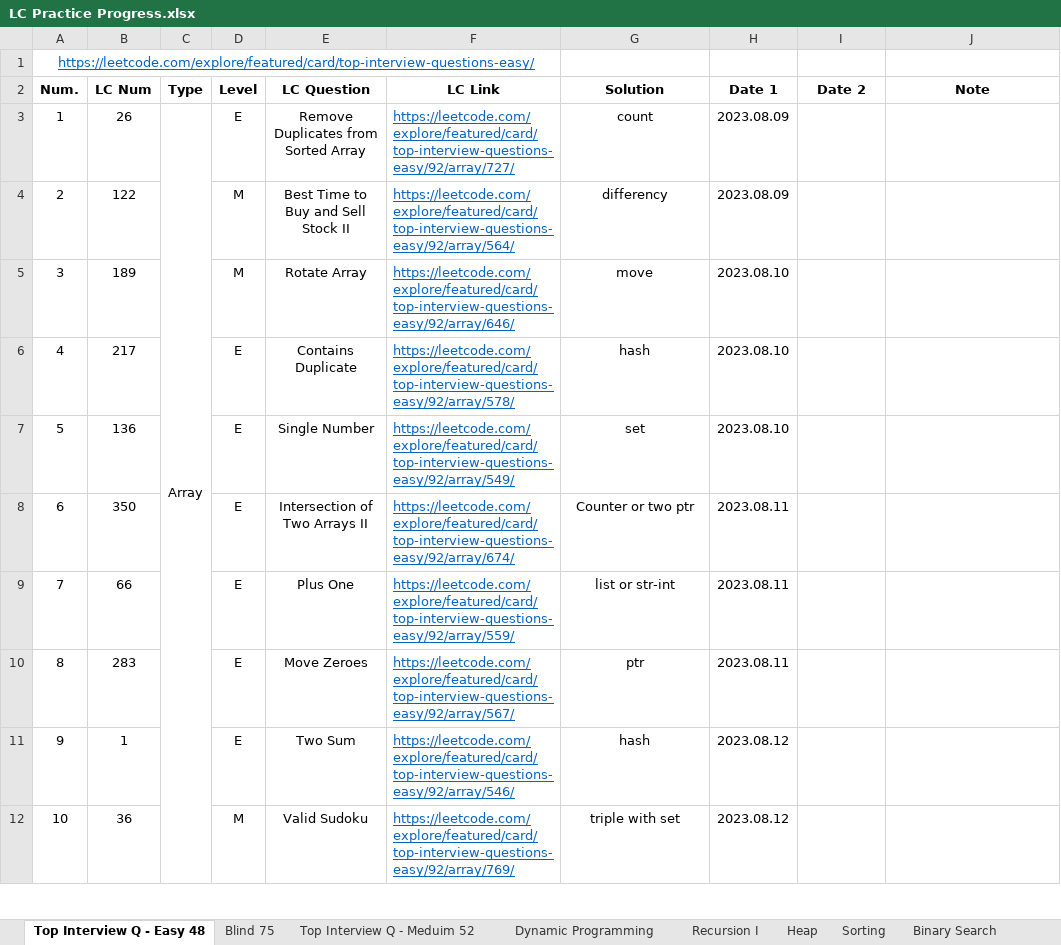
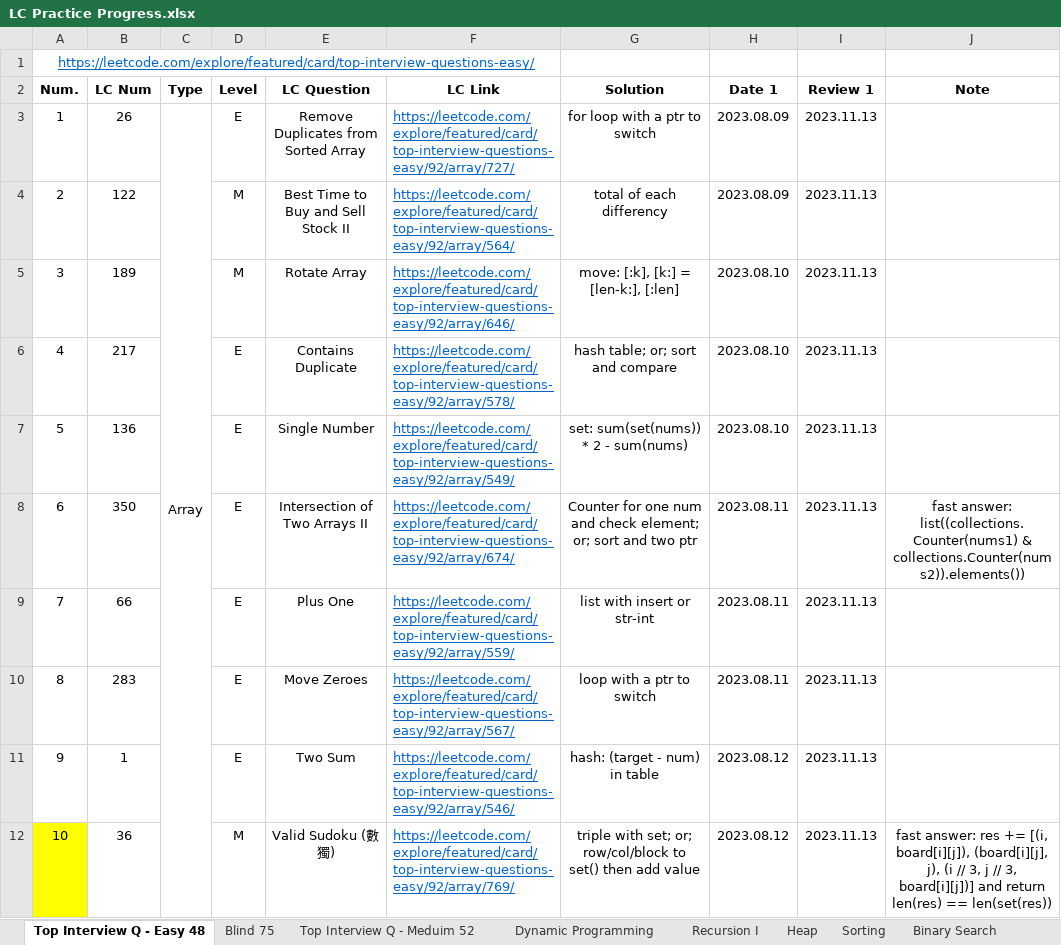
Before and after one commit to Ylieo816/Learning-Leetcode, an Excel workbook: LC Practice Progress.xlsx, sheet Top Interview Q - Easy 48, drawn as a sheet; only a part is shown; values as stored, in another font and other column widths than the file's, no borders; the diff covers the shown part only; the diff names each change by its address in the sheet, - before the commit and + after, or states it on an @@ line.

Commit message:
[20231113] Leetcode - review 1

```diff
--- a/LC Practice Progress.xlsx (sheet Top Interview Q - Easy 48)
+++ b/LC Practice Progress.xlsx (sheet Top Interview Q - Easy 48)
-I2: Date 2
+I2: Review 1
-G3 (Solution): count
+G3 (Solution): for loop with a ptr to switch
-I3:I12 (Review 1): (empty)
+I3:I12 (Review 1): 2023.11.13
-G4 (Solution): differency
+G4 (Solution): total of each differency
-G5 (Solution): move
+G5 (Solution): move: [:k], [k:] = [len-k:], [:len]
-G6 (Solution): hash
+G6 (Solution): hash table; or; sort and compare
-G7 (Solution): set
+G7 (Solution): set: sum(set(nums)) * 2 - sum(nums)
-G8 (Solution): Counter or two ptr
+G8 (Solution): Counter for one num and check element; or; sort and two ptr
-J8 (Note): (empty)
+J8 (Note): fast answer: list((collections.Counter(nums1) & collections.Counter(nums2)).elements())
-G9 (Solution): list or str-int
+G9 (Solution): list with insert or str-int
-G10 (Solution): ptr
+G10 (Solution): loop with a ptr to switch
-G11 (Solution): hash
+G11 (Solution): hash: (target - num) in table
-A12 fill: none
+A12 fill: #FFFF00
-E12 (LC Question): Valid Sudoku
+E12 (LC Question): Valid Sudoku (數獨)
-G12 (Solution): triple with set
+G12 (Solution): triple with set; or; row/col/block to set() then add value
-J12 (Note): (empty)
+J12 (Note): fast answer: res += [(i, board[i][j]), (board[i][j], j), (i // 3, j // 3, board[i][j])] and return len(res) == len(set(res))
```
Also changed, not shown: 17 edited cells elsewhere in this sheet, sheet Dynamic Programming, 2 other files.
